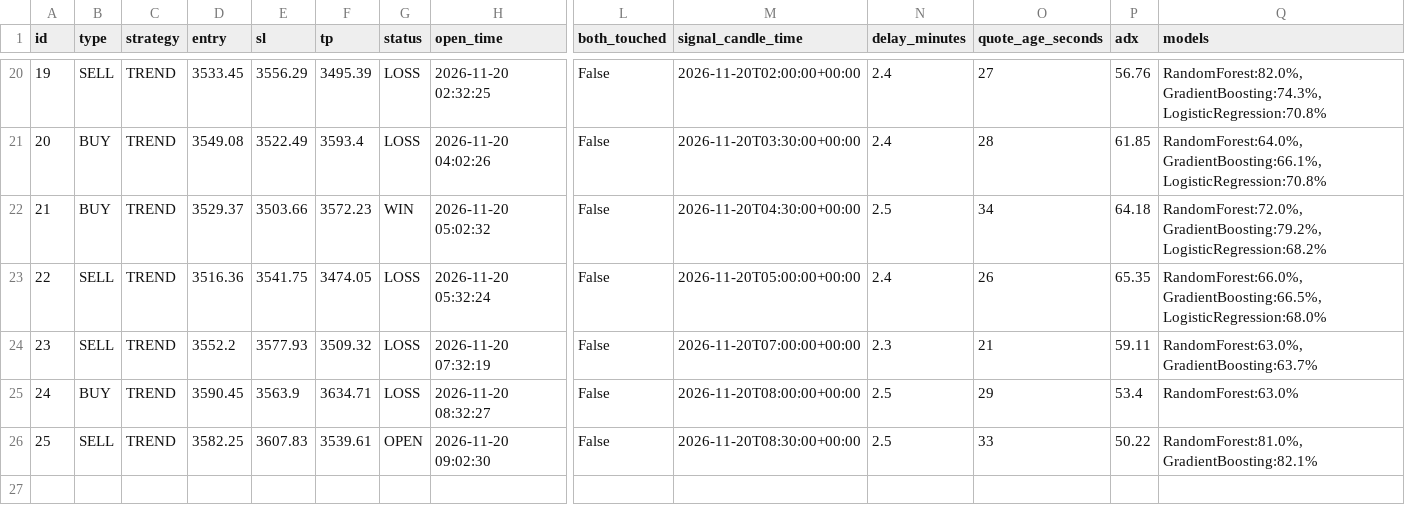
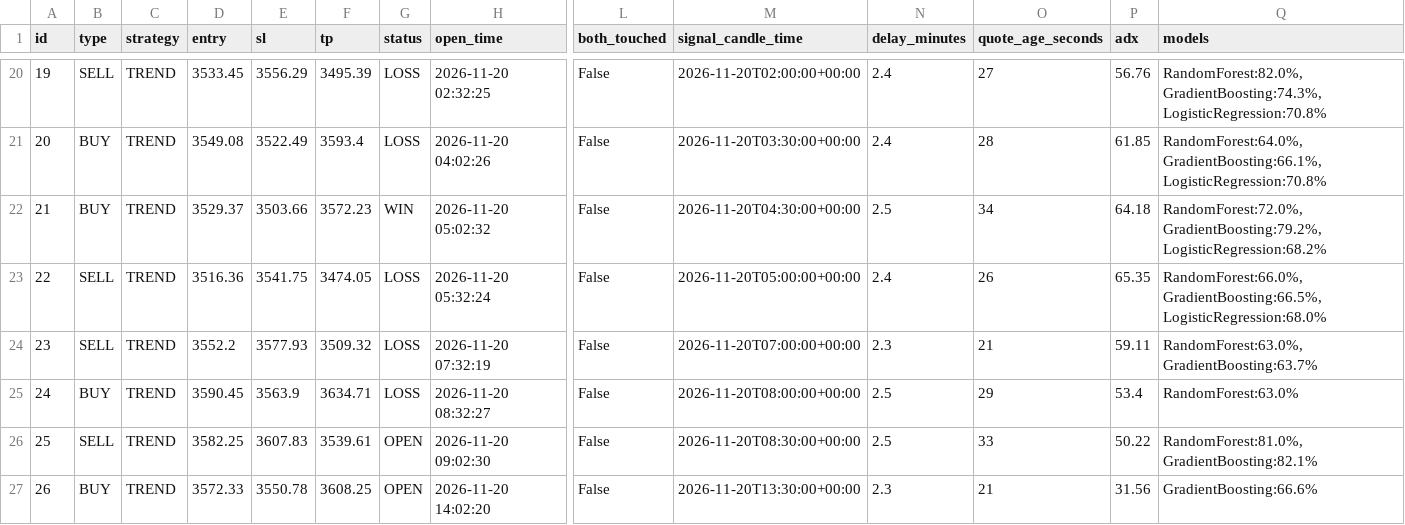
Before and after one commit to anouarbenmohamed-ui/gold-shadow, a CSV file: shadow_data/shadow_v32_trades.csv, drawn as a sheet; only a part is shown, gaps mark what is left out; rows hold the shown columns only; the diff names each change by its address in the sheet, - before the commit and + after, or states it on an @@ line.

Commit message:
shadow update

```diff
--- a/shadow_data/shadow_v32_trades.csv
+++ b/shadow_data/shadow_v32_trades.csv
+row 27: 26 | BUY | TREND | 3572.33 | 3550.78 | 3608.25 | OPEN | 2026-11-20 14:02:20 | False | 2026-11-20T13:30:00+00:00 | 2.3 | 21 | 31.56 | GradientBoosting:66.6%
```
Also changed, not shown: 2 other files.
